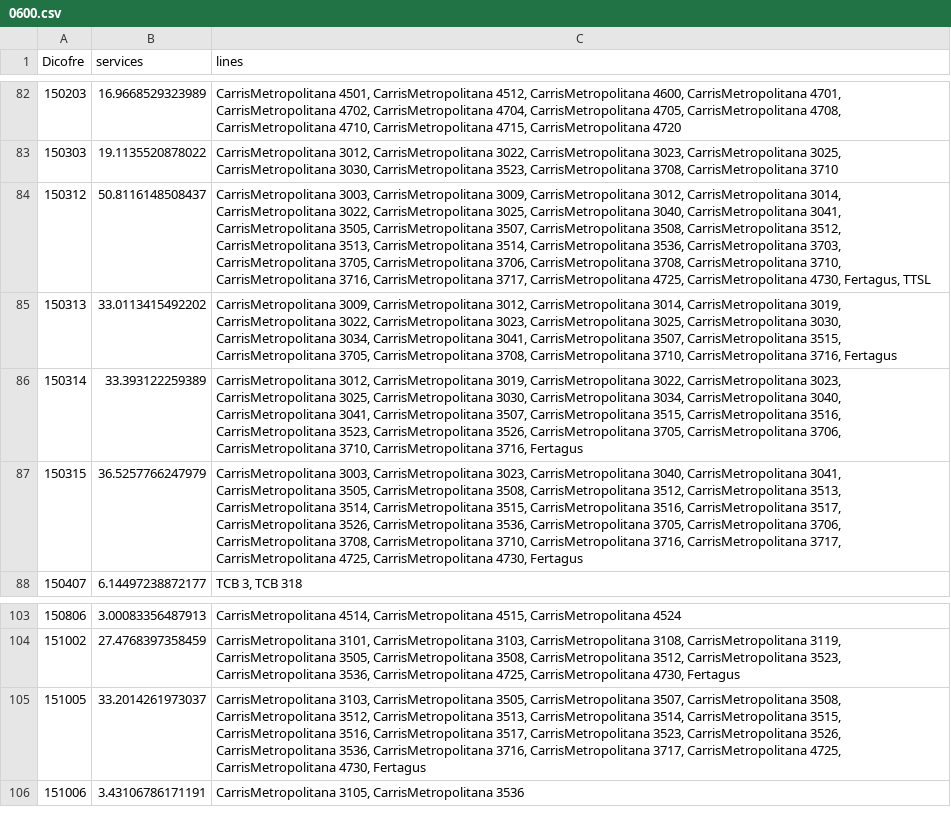
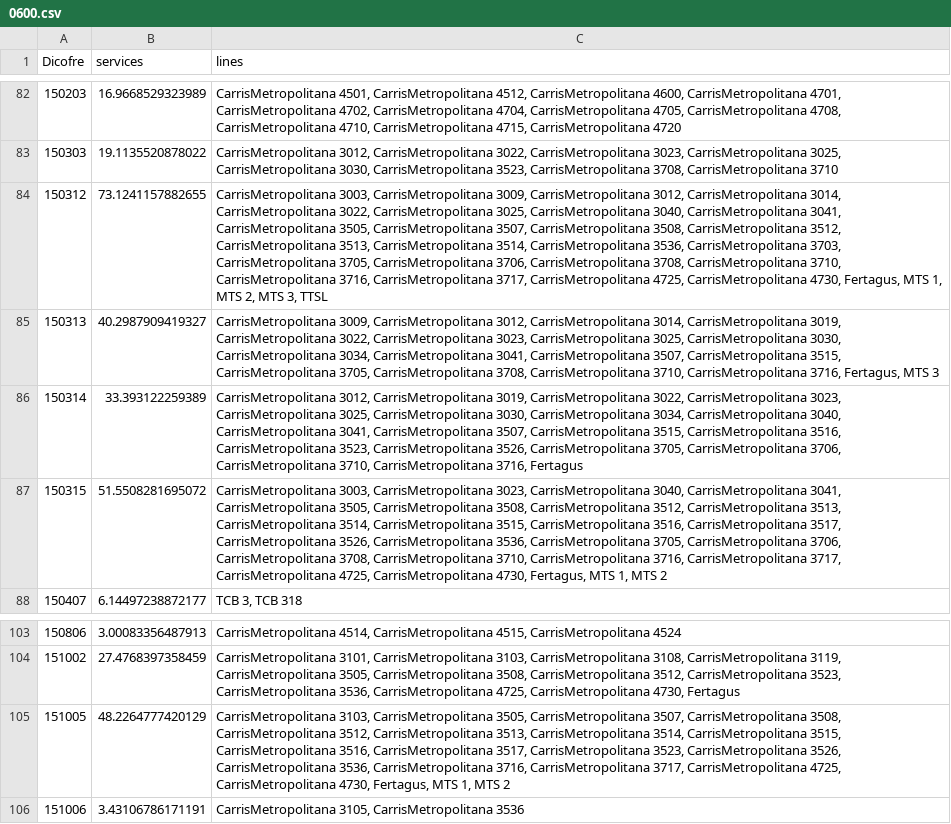
Before and after one commit to lxparapessoas/rede-madrugada, a CSV file: geojson/20250405/0600.csv, drawn as a sheet; only a part is shown, gaps mark what is left out; the diff names each change by its address in the sheet, - before the commit and + after, or states it on an @@ line.

```diff
--- a/geojson/20250405/0600.csv
+++ b/geojson/20250405/0600.csv
-B84 (services): 50.8116148508437
+B84 (services): 73.1241157882655
-C84 (lines): …4730, Fertagus, TTSL
+C84 (lines): …4730, Fertagus, MTS 1, MTS 2, MTS 3, TTSL
-B85 (services): 33.0113415492202
+B85 (services): 40.2987909419327
-C85 (lines): …CarrisMetropolitana 3716, Fertagus
+C85 (lines): …CarrisMetropolitana 3716, Fertagus, MTS 3
-B87 (services): 36.5257766247979
+B87 (services): 51.5508281695072
-C87 (lines): …CarrisMetropolitana 4730, Fertagus
+C87 (lines): …CarrisMetropolitana 4730, Fertagus, MTS 1, MTS 2
-B105 (services): 33.2014261973037
+B105 (services): 48.2264777420129
-C105 (lines): …CarrisMetropolitana 4730, Fertagus
+C105 (lines): …CarrisMetropolitana 4730, Fertagus, MTS 1, MTS 2
```
Also changed, not shown: geojson/20250405/0000.csv, geojson/20250405/0100.csv, 20 other files.
